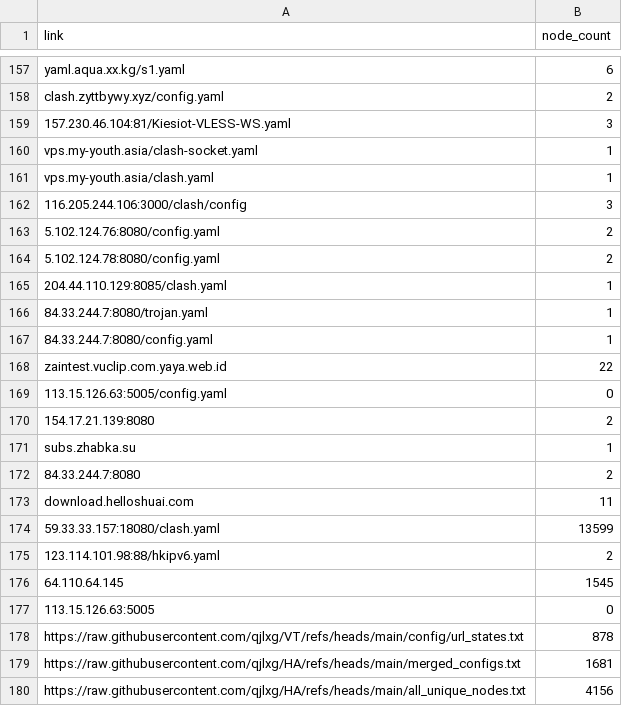
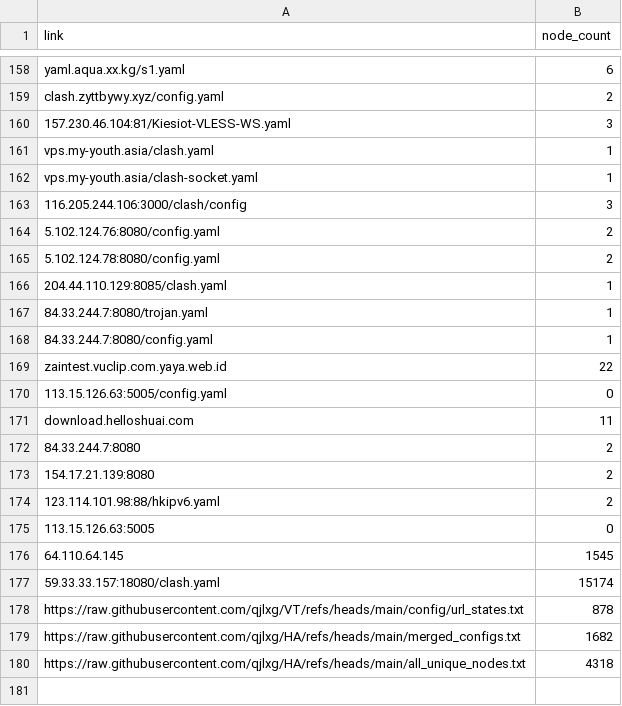
Before and after one commit to hkwgit2024/TVBOXZD2, a CSV file: link.csv, drawn as a sheet; only a part is shown, gaps mark what is left out; the diff covers the shown part only.

```diff
--- a/link.csv
+++ b/link.csv
@@ -159,4 +160,4 @@ clash.zyttbywy.xyz/config.yaml,2
 157.230.46.104:81/Kiesiot-VLESS-WS.yaml,3
+vps.my-youth.asia/clash.yaml,1
 vps.my-youth.asia/clash-socket.yaml,1
-vps.my-youth.asia/clash.yaml,1
 116.205.244.106:3000/clash/config,3
@@ -169,12 +170,11 @@ zaintest.vuclip.com.yaya.web.id,22
 113.15.126.63:5005/config.yaml,0
+download.helloshuai.com,11
+84.33.244.7:8080,2
 154.17.21.139:8080,2
-subs.zhabka.su,1
-84.33.244.7:8080,2
-download.helloshuai.com,11
-59.33.33.157:18080/clash.yaml,13599
 123.114.101.98:88/hkipv6.yaml,2
+113.15.126.63:5005,0
 64.110.64.145,1545
-113.15.126.63:5005,0
+59.33.33.157:18080/clash.yaml,15174
 https://raw.githubusercontent.com/qjlxg/VT/refs/heads/main/config/url_states.txt,878
-https://raw.githubusercontent.com/qjlxg/HA/refs/heads/main/merged_configs.txt,1681
-https://raw.githubusercontent.com/qjlxg/HA/refs/heads/main/all_unique_nodes.txt,4156
+https://raw.githubusercontent.com/qjlxg/HA/refs/heads/main/merged_configs.txt,1682
+https://raw.githubusercontent.com/qjlxg/HA/refs/heads/main/all_unique_nodes.txt,4318
```
Also changed, not shown: 3 added rows, 2 removed rows, 75 moved rows and 3 edited cells elsewhere in this file, 1 other file.
